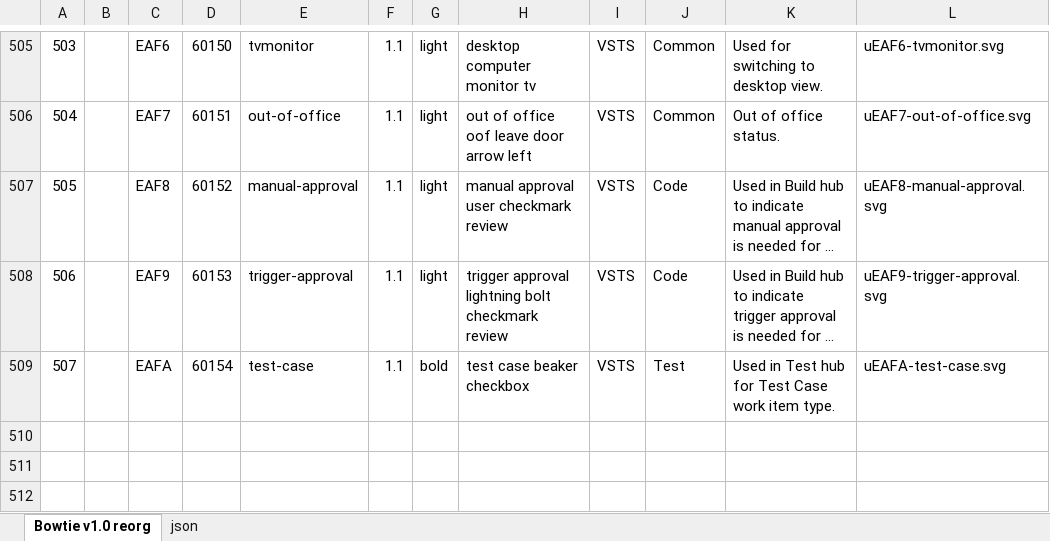
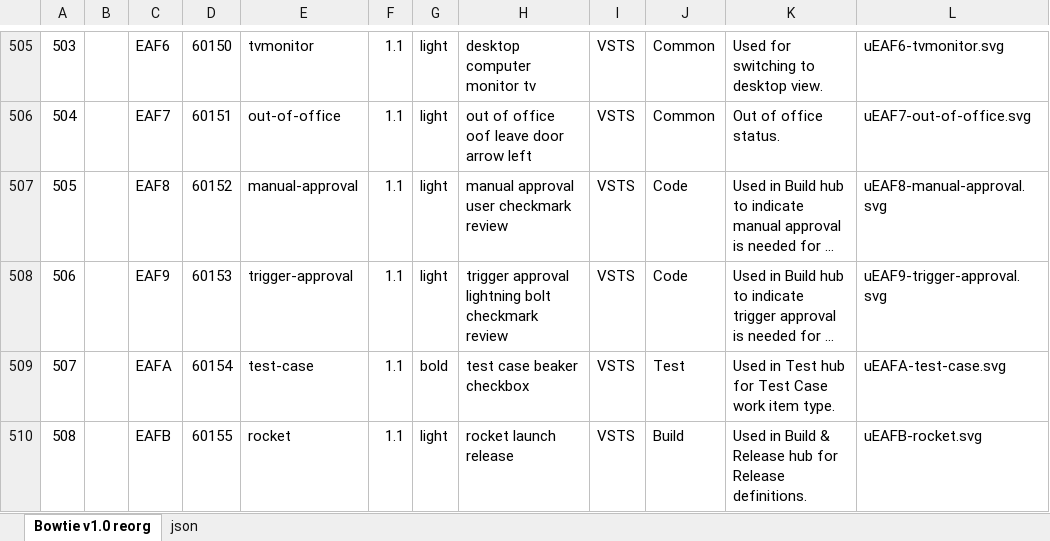
Before and after one commit to chryw/vsfi, an Excel workbook: source/bowtie.xlsx, sheet Bowtie v1.0 reorg, drawn as a sheet; only a part is shown, gaps mark what is left out; long unchanged cells end in …; values as stored, in another font and other column widths than the file's, no borders; charts and pictures not drawn; the diff names each change by its address in the sheet, - before the commit and + after, or states it on an @@ line.

Commit message:
Rocket icon for Release

```diff
--- a/source/bowtie.xlsx (sheet Bowtie v1.0 reorg)
+++ b/source/bowtie.xlsx (sheet Bowtie v1.0 reorg)
+row 510: 508 |  | EAFB | 60155 | rocket | 1.1 | light | rocket launch release | VSTS | Build | Used in Build & Release hub for Release definitions. | uEAFB-rocket.svg
```
Also changed, not shown: sheet json, 3 other files.
